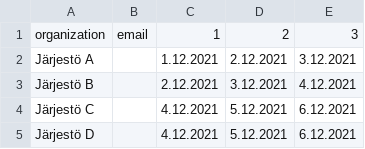
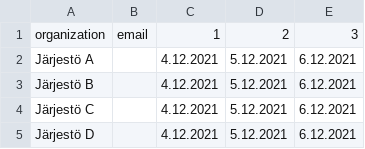
Before and after one commit to JanneSalokoski/alinaattori-2, a CSV file: input.csv, drawn as a sheet.

```diff
--- a/input.csv
+++ b/input.csv
@@ -1,4 +1,4 @@
 organization;email;1;2;3
-Järjestö A;;1.12.2021;2.12.2021;3.12.2021
-Järjestö B;;2.12.2021;3.12.2021;4.12.2021
+Järjestö A;;4.12.2021;5.12.2021;6.12.2021
+Järjestö B;;4.12.2021;5.12.2021;6.12.2021
 Järjestö C;;4.12.2021;5.12.2021;6.12.2021
```
Also changed, not shown: 2 other files.
